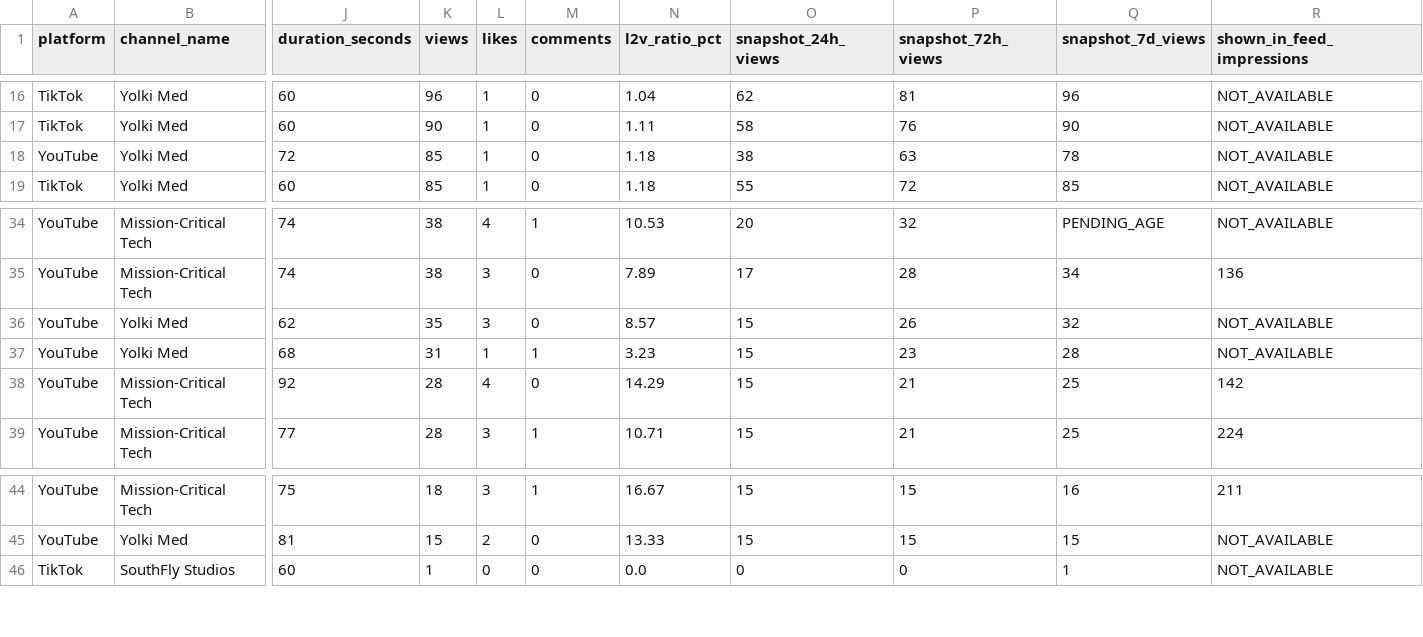
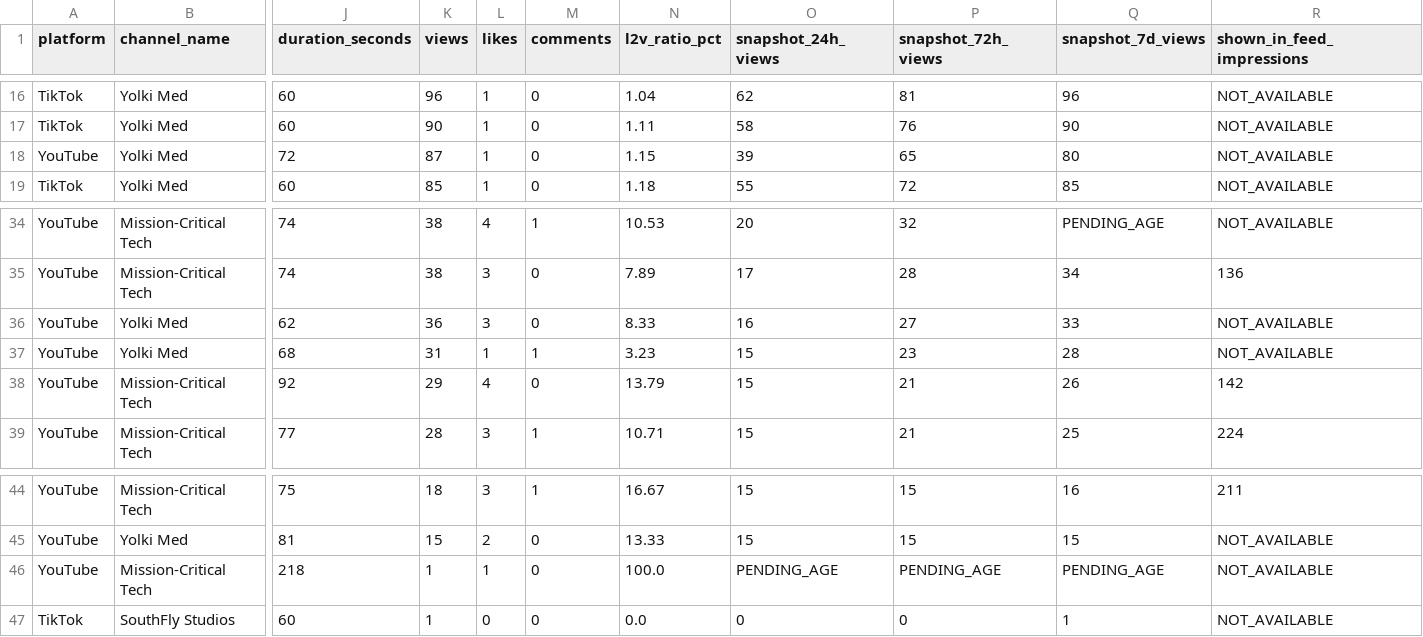
Before and after one commit to yja16520/southfly-dashboard, a CSV file: southfly_growth_all_videos.csv, drawn as a sheet; only a part is shown, gaps mark what is left out; rows hold the shown columns only; the diff names each change by its address in the sheet, - before the commit and + after, or states it on an @@ line.

Commit message:
analytics: add lean latest_metrics.json static endpoint and retention ingestion (6,706 views, 49 videos)

```diff
--- a/southfly_growth_all_videos.csv
+++ b/southfly_growth_all_videos.csv
-K18 (views): 85
+K18 (views): 87
-N18 (l2v_ratio_pct): 1.18
+N18 (l2v_ratio_pct): 1.15
-O18 (snapshot_24h_views): 38
+O18 (snapshot_24h_views): 39
-P18 (snapshot_72h_views): 63
+P18 (snapshot_72h_views): 65
-Q18 (snapshot_7d_views): 78
+Q18 (snapshot_7d_views): 80
-K36 (views): 35
+K36 (views): 36
-N36 (l2v_ratio_pct): 8.57
+N36 (l2v_ratio_pct): 8.33
-O36 (snapshot_24h_views): 15
+O36 (snapshot_24h_views): 16
-P36 (snapshot_72h_views): 26
+P36 (snapshot_72h_views): 27
-Q36 (snapshot_7d_views): 32
+Q36 (snapshot_7d_views): 33
-K38 (views): 28
+K38 (views): 29
-N38 (l2v_ratio_pct): 14.29
+N38 (l2v_ratio_pct): 13.79
-Q38 (snapshot_7d_views): 25
+Q38 (snapshot_7d_views): 26
+row 46: YouTube | Mission-Critical Tech | 218 | 1 | 1 | 0 | 100.0 | PENDING_AGE | PENDING_AGE | PENDING_AGE | NOT_AVAILABLE
```
Also changed, not shown: 3 other files.
